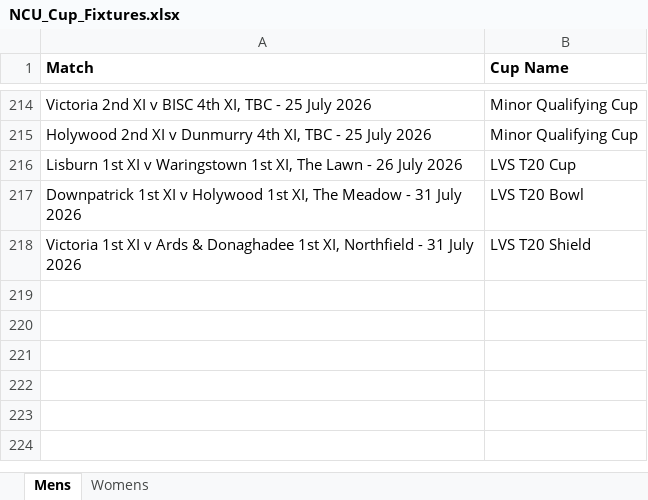
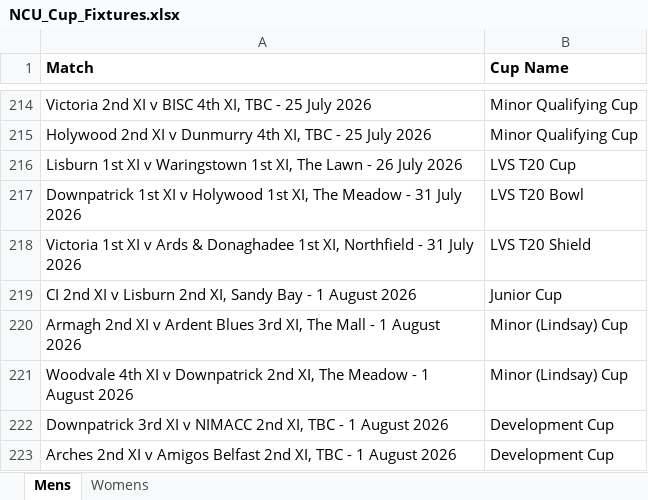
Before and after one commit to wyliemckinty/NCU-Cricket-Stats, an Excel workbook: NCU_Cup_Fixtures.xlsx, sheet Mens, drawn as a sheet; only a part is shown, gaps mark what is left out; values as stored, in another font and other column widths than the file's, no borders; the diff names each change by its address in the sheet, - before the commit and + after, or states it on an @@ line.

```diff
--- a/NCU_Cup_Fixtures.xlsx (sheet Mens)
+++ b/NCU_Cup_Fixtures.xlsx (sheet Mens)
+row 219: CI 2nd XI v Lisburn 2nd XI, Sandy Bay - 1 August 2026 | Junior Cup
+row 220: Armagh 2nd XI v Ardent Blues 3rd XI, The Mall - 1 August 2026 | Minor (Lindsay) Cup
+row 221: Woodvale 4th XI v Downpatrick 2nd XI, The Meadow - 1 August 2026 | Minor (Lindsay) Cup
+row 222: Downpatrick 3rd XI v NIMACC 2nd XI, TBC - 1 August 2026 | Development Cup
+row 223: Arches 2nd XI v Amigos Belfast 2nd XI, TBC - 1 August 2026 | Development Cup
```
Also changed, not shown: 1. NCU_Registered_Players.xlsx, NV Play NCU League and Saturday Cup bowling stats for season.xlsx, 1 other file.
